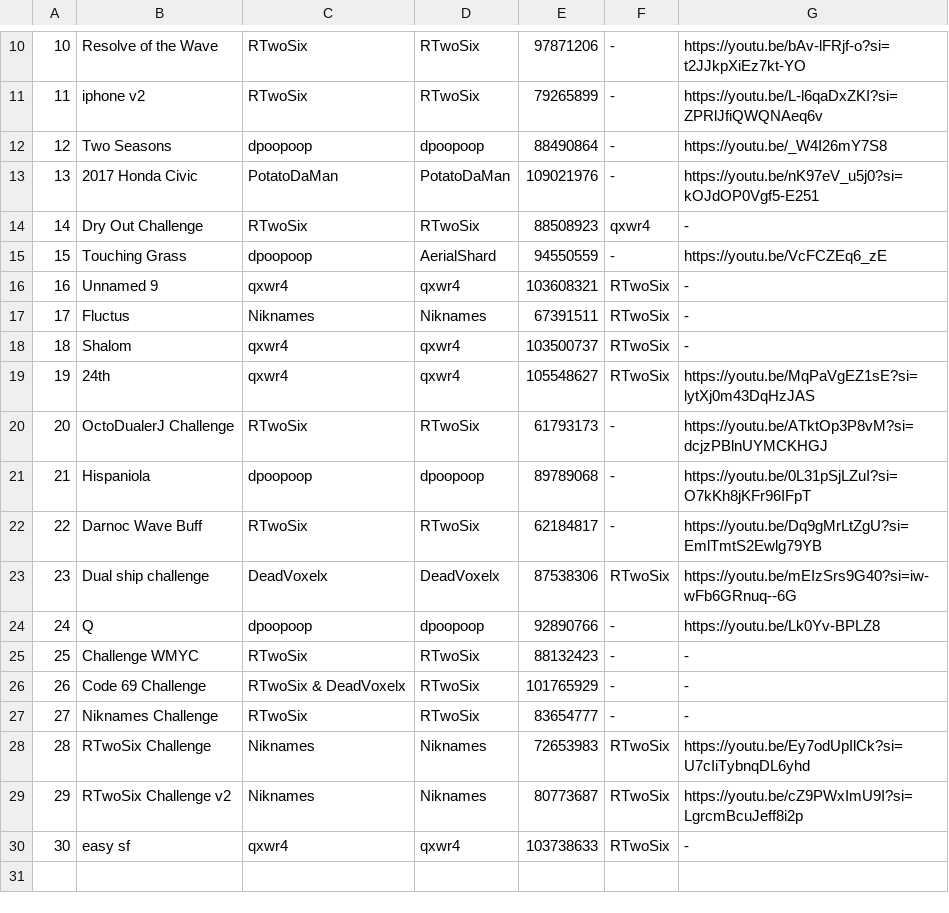
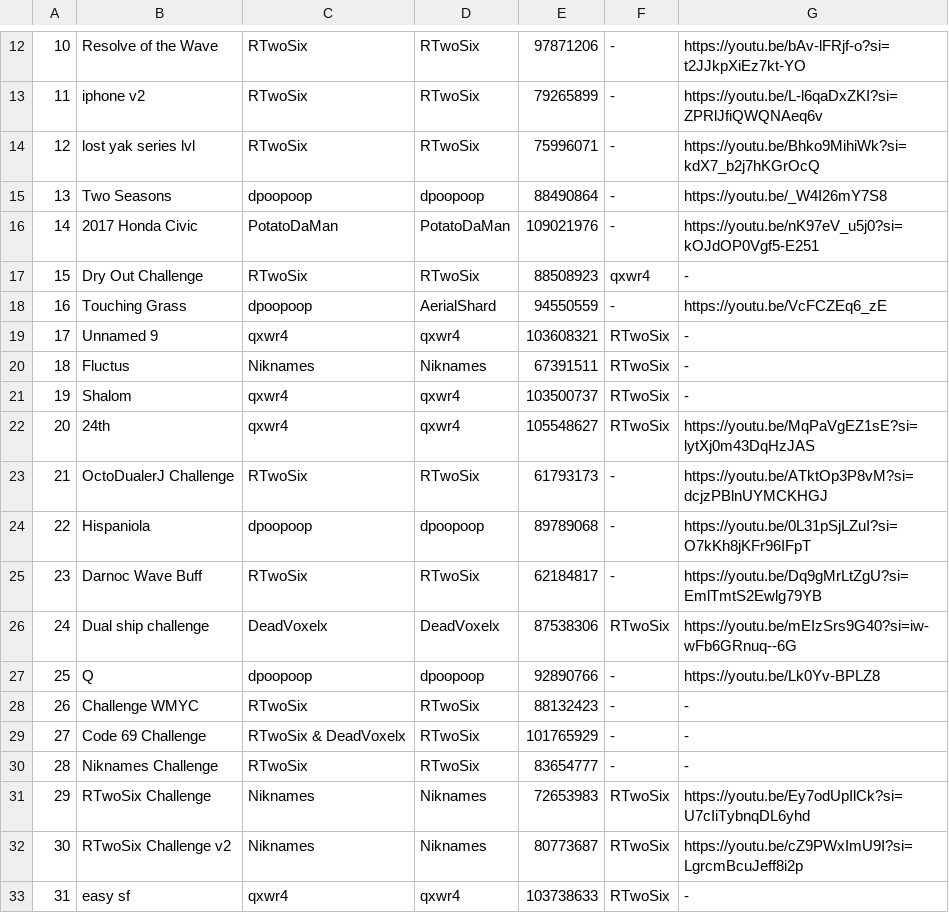
Before and after one commit to CyanGuy111/obgdemonlist, a CSV file: data/cl.csv, drawn as a sheet; only a part is shown, gaps mark what is left out; the diff covers the shown part only.

Commit message:
another list update

```diff
--- a/data/cl.csv
+++ b/data/cl.csv
@@ -11,20 +13,21 @@
 11,iphone v2,RTwoSix,RTwoSix,79265899,-,https://youtu.be/L-l6qaDxZKI?si=ZPRlJfiQWQNAeq6v
-12,Two Seasons,dpoopoop,dpoopoop,88490864,-,https://youtu.be/_W4I26mY7S8
-13,2017 Honda Civic,PotatoDaMan,PotatoDaMan,109021976,-,https://youtu.be/nK97eV_u5j0?si=kOJdOP0Vgf5-E251
-14,Dry Out Challenge,RTwoSix,RTwoSix,88508923,qxwr4,-
-15,Touching Grass,dpoopoop,AerialShard,94550559,-,https://youtu.be/VcFCZEq6_zE
-16,Unnamed 9,qxwr4,qxwr4,103608321,RTwoSix,-
-17,Fluctus,Niknames,Niknames,67391511,RTwoSix,-
-18,Shalom,qxwr4,qxwr4,103500737,RTwoSix,-
-19,24th,qxwr4,qxwr4,105548627,RTwoSix,https://youtu.be/MqPaVgEZ1sE?si=lytXj0m43DqHzJAS
-20,OctoDualerJ Challenge,RTwoSix,RTwoSix,61793173,-,https://youtu.be/ATktOp3P8vM?si=dcjzPBlnUYMCKHGJ
-21,Hispaniola,dpoopoop,dpoopoop,89789068,-,https://youtu.be/0L31pSjLZuI?si=O7kKh8jKFr96IFpT
-22,Darnoc Wave Buff,RTwoSix,RTwoSix,62184817,-,https://youtu.be/Dq9gMrLtZgU?si=EmlTmtS2Ewlg79YB
-23,Dual ship challenge,DeadVoxelx,DeadVoxelx,87538306,RTwoSix,https://youtu.be/mEIzSrs9G40?si=iw-wFb6GRnuq--6G
-24,Q,dpoopoop,dpoopoop,92890766,-,https://youtu.be/Lk0Yv-BPLZ8
-25,Challenge WMYC,RTwoSix,RTwoSix,88132423,-,-
-26,Code 69 Challenge,RTwoSix & DeadVoxelx,RTwoSix,101765929,-,-
-27,Niknames Challenge,RTwoSix,RTwoSix,83654777,-,-
-28,RTwoSix Challenge,Niknames,Niknames,72653983,RTwoSix,https://youtu.be/Ey7odUpIlCk?si=U7cIiTybnqDL6yhd
-29,RTwoSix Challenge v2,Niknames,Niknames,80773687,RTwoSix,https://youtu.be/cZ9PWxImU9I?si=LgrcmBcuJeff8i2p
-30,easy sf,qxwr4,qxwr4,103738633,RTwoSix,-
+12,lost yak series lvl,RTwoSix,RTwoSix,75996071,-,https://youtu.be/Bhko9MihiWk?si=kdX7_b2j7hKGrOcQ
+13,Two Seasons,dpoopoop,dpoopoop,88490864,-,https://youtu.be/_W4I26mY7S8
+14,2017 Honda Civic,PotatoDaMan,PotatoDaMan,109021976,-,https://youtu.be/nK97eV_u5j0?si=kOJdOP0Vgf5-E251
+15,Dry Out Challenge,RTwoSix,RTwoSix,88508923,qxwr4,-
+16,Touching Grass,dpoopoop,AerialShard,94550559,-,https://youtu.be/VcFCZEq6_zE
+17,Unnamed 9,qxwr4,qxwr4,103608321,RTwoSix,-
+18,Fluctus,Niknames,Niknames,67391511,RTwoSix,-
+19,Shalom,qxwr4,qxwr4,103500737,RTwoSix,-
+20,24th,qxwr4,qxwr4,105548627,RTwoSix,https://youtu.be/MqPaVgEZ1sE?si=lytXj0m43DqHzJAS
+21,OctoDualerJ Challenge,RTwoSix,RTwoSix,61793173,-,https://youtu.be/ATktOp3P8vM?si=dcjzPBlnUYMCKHGJ
+22,Hispaniola,dpoopoop,dpoopoop,89789068,-,https://youtu.be/0L31pSjLZuI?si=O7kKh8jKFr96IFpT
+23,Darnoc Wave Buff,RTwoSix,RTwoSix,62184817,-,https://youtu.be/Dq9gMrLtZgU?si=EmlTmtS2Ewlg79YB
+24,Dual ship challenge,DeadVoxelx,DeadVoxelx,87538306,RTwoSix,https://youtu.be/mEIzSrs9G40?si=iw-wFb6GRnuq--6G
+25,Q,dpoopoop,dpoopoop,92890766,-,https://youtu.be/Lk0Yv-BPLZ8
+26,Challenge WMYC,RTwoSix,RTwoSix,88132423,-,-
+27,Code 69 Challenge,RTwoSix & DeadVoxelx,RTwoSix,101765929,-,-
+28,Niknames Challenge,RTwoSix,RTwoSix,83654777,-,-
+29,RTwoSix Challenge,Niknames,Niknames,72653983,RTwoSix,https://youtu.be/Ey7odUpIlCk?si=U7cIiTybnqDL6yhd
+30,RTwoSix Challenge v2,Niknames,Niknames,80773687,RTwoSix,https://youtu.be/cZ9PWxImU9I?si=LgrcmBcuJeff8i2p
+31,easy sf,qxwr4,qxwr4,103738633,RTwoSix,-
```
Also changed, not shown: 2 added rows and 3 edited cells elsewhere in this file, data/classic.csv, data/sc.csv, 15 other files.
